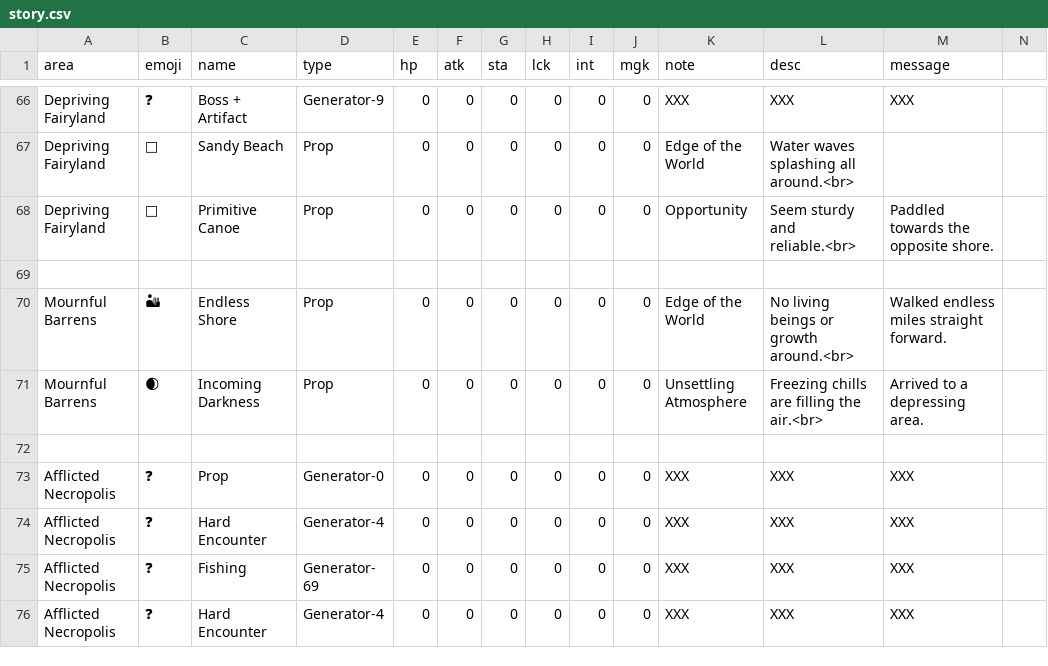
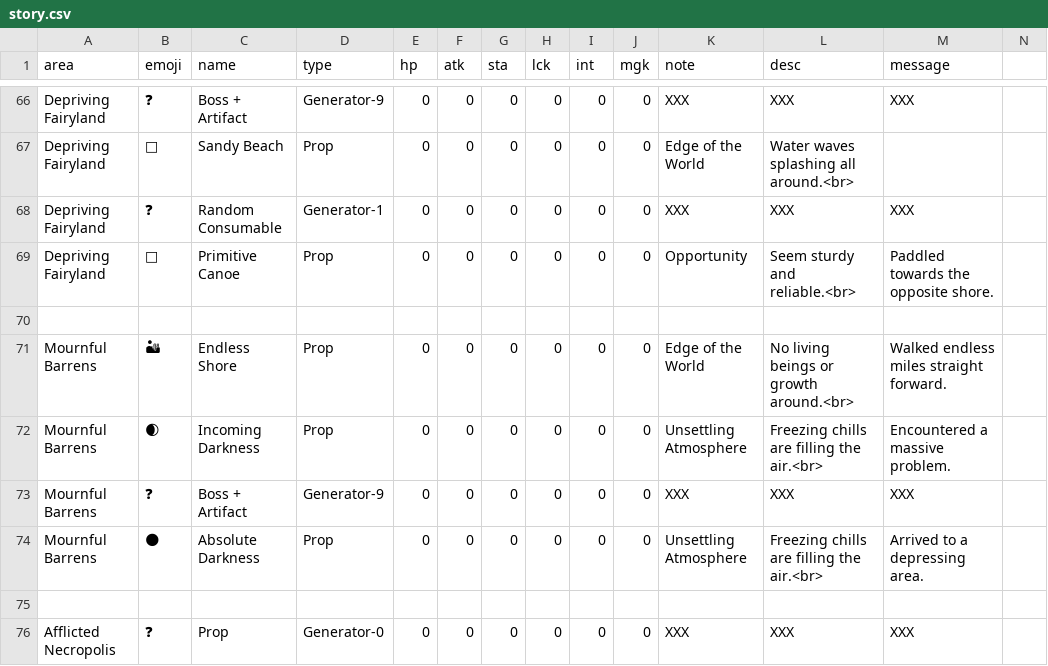
Before and after one commit to IGPenguin/webcrawler, a CSV file: data/story.csv, drawn as a sheet; only a part is shown, gaps mark what is left out; the shorter side is filled out with more unchanged rows; addresses are those after the commit; the diff names each change by its address in the sheet, - before the commit and + after, or states it on an @@ line.

```diff
--- a/data/story.csv
+++ b/data/story.csv
+row 68: Depriving Fairyland | ❓ | Random Consumable | Generator-1 | 0 | 0 | 0 | 0 | 0 | 0 | XXX | XXX | XXX
-M72 (message): Arrived to a depressing area.
+M72 (message): Encountered a massive problem.
+row 73: Mournful Barrens | ❓ | Boss + Artifact | Generator-9 | 0 | 0 | 0 | 0 | 0 | 0 | XXX | XXX | XXX
+row 74: Mournful Barrens | 🌑 | Absolute Darkness | Prop | 0 | 0 | 0 | 0 | 0 | 0 | Unsettling Atmosphere | Freezing chills are filling the air.<br> | Arrived to a depressing area.
```
Also changed, not shown: data/encounters.csv.
